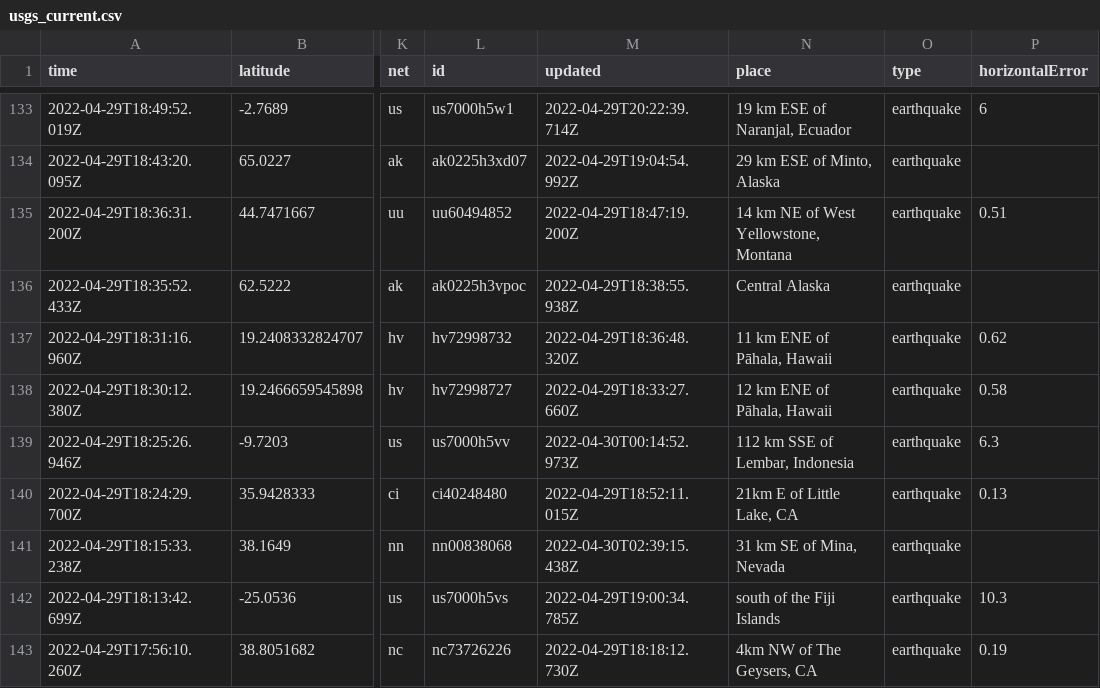
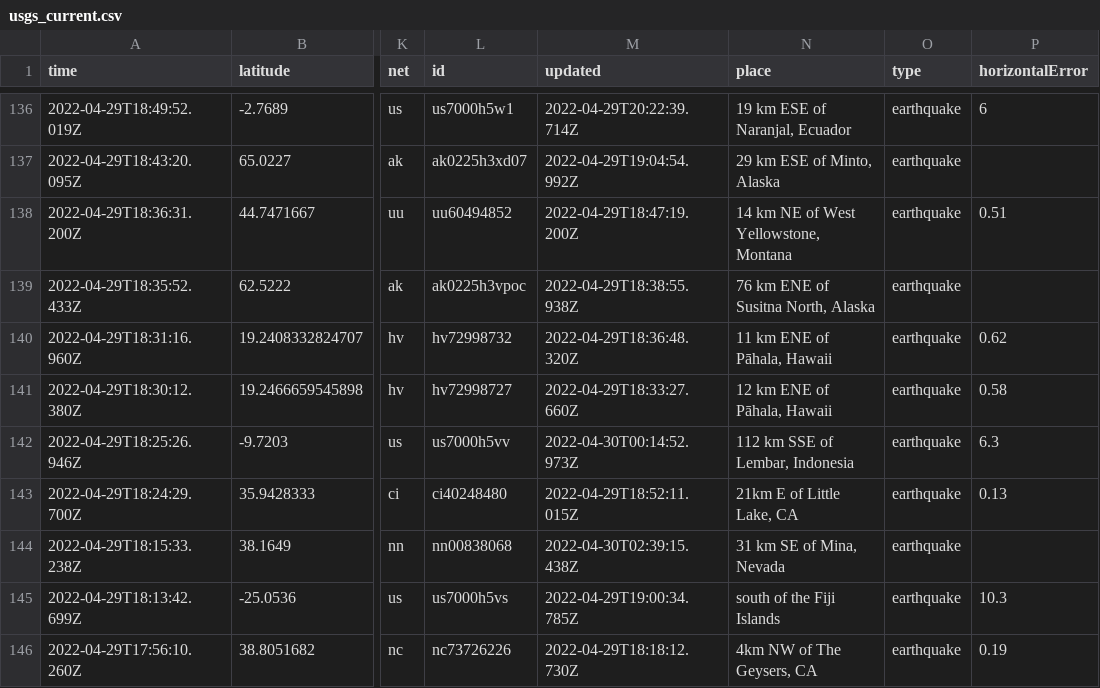
Before and after one commit to LauriNuoska/NICARharjoitus, a CSV file: usgs_current.csv, drawn as a sheet; only a part is shown, gaps mark what is left out; addresses are those after the commit; the diff covers the shown part only; the diff names each change by its address in the sheet, - before the commit and + after, or states it on an @@ line.

```diff
--- a/usgs_current.csv
+++ b/usgs_current.csv
-N139 (place): Central Alaska
+N139 (place): 76 km ENE of Susitna North, Alaska
```
Also changed, not shown: 3 added rows, 2 removed rows and 4 edited cells elsewhere in this file, 1 other file.
